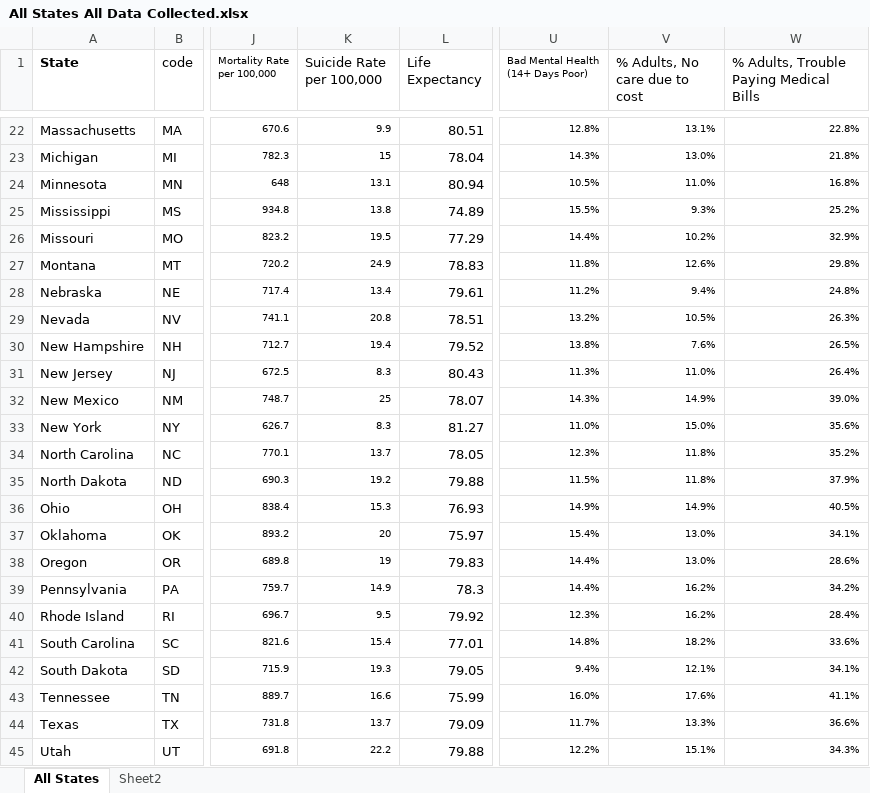
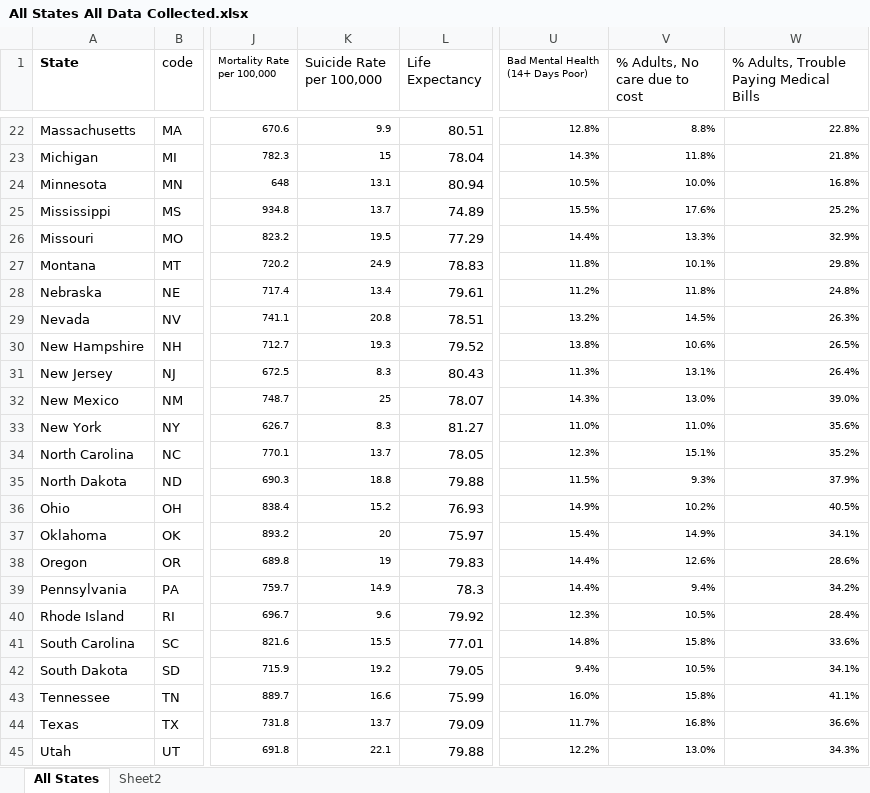
Before and after one commit to jilluthoff/Analyzing-Medicare-Expansion, an Excel workbook: data2/All States All Data Collected.xlsx, sheet All States, drawn as a sheet; only a part is shown, gaps mark what is left out; values as stored, in another font and other column widths than the file's, no borders; the diff covers the shown part only; the diff names each change by its address in the sheet, - before the commit and + after, or states it on an @@ line.

```diff
--- a/data2/All States All Data Collected.xlsx (sheet All States)
+++ b/data2/All States All Data Collected.xlsx (sheet All States)
-V22 (% Adults, No care due to cost): 13.1%
+V22 (% Adults, No care due to cost): 8.8%
-V23 (% Adults, No care due to cost): 13.0%
+V23 (% Adults, No care due to cost): 11.8%
-V24 (% Adults, No care due to cost): 11.0%
+V24 (% Adults, No care due to cost): 10.0%
-K25 (Suicide Rate per 100,000): 13.8
+K25 (Suicide Rate per 100,000): 13.7
-V25 (% Adults, No care due to cost): 9.3%
+V25 (% Adults, No care due to cost): 17.6%
-V26 (% Adults, No care due to cost): 10.2%
+V26 (% Adults, No care due to cost): 13.3%
-V27 (% Adults, No care due to cost): 12.6%
+V27 (% Adults, No care due to cost): 10.1%
-V28 (% Adults, No care due to cost): 9.4%
+V28 (% Adults, No care due to cost): 11.8%
-V29 (% Adults, No care due to cost): 10.5%
+V29 (% Adults, No care due to cost): 14.5%
-K30 (Suicide Rate per 100,000): 19.4
+K30 (Suicide Rate per 100,000): 19.3
-V30 (% Adults, No care due to cost): 7.6%
+V30 (% Adults, No care due to cost): 10.6%
-V31 (% Adults, No care due to cost): 11.0%
+V31 (% Adults, No care due to cost): 13.1%
-V32 (% Adults, No care due to cost): 14.9%
+V32 (% Adults, No care due to cost): 13.0%
-V33 (% Adults, No care due to cost): 15.0%
+V33 (% Adults, No care due to cost): 11.0%
-V34 (% Adults, No care due to cost): 11.8%
+V34 (% Adults, No care due to cost): 15.1%
-K35 (Suicide Rate per 100,000): 19.2
+K35 (Suicide Rate per 100,000): 18.8
-V35 (% Adults, No care due to cost): 11.8%
+V35 (% Adults, No care due to cost): 9.3%
-K36 (Suicide Rate per 100,000): 15.3
+K36 (Suicide Rate per 100,000): 15.2
-V36 (% Adults, No care due to cost): 14.9%
+V36 (% Adults, No care due to cost): 10.2%
-V37 (% Adults, No care due to cost): 13.0%
+V37 (% Adults, No care due to cost): 14.9%
-V38 (% Adults, No care due to cost): 13.0%
+V38 (% Adults, No care due to cost): 12.6%
-V39 (% Adults, No care due to cost): 16.2%
+V39 (% Adults, No care due to cost): 9.4%
-K40 (Suicide Rate per 100,000): 9.5
+K40 (Suicide Rate per 100,000): 9.6
-V40 (% Adults, No care due to cost): 16.2%
+V40 (% Adults, No care due to cost): 10.5%
-K41 (Suicide Rate per 100,000): 15.4
+K41 (Suicide Rate per 100,000): 15.5
-V41 (% Adults, No care due to cost): 18.2%
+V41 (% Adults, No care due to cost): 15.8%
-K42 (Suicide Rate per 100,000): 19.3
+K42 (Suicide Rate per 100,000): 19.2
-V42 (% Adults, No care due to cost): 12.1%
+V42 (% Adults, No care due to cost): 10.5%
-V43 (% Adults, No care due to cost): 17.6%
+V43 (% Adults, No care due to cost): 15.8%
-V44 (% Adults, No care due to cost): 13.3%
+V44 (% Adults, No care due to cost): 16.8%
-K45 (Suicide Rate per 100,000): 22.2
+K45 (Suicide Rate per 100,000): 22.1
-V45 (% Adults, No care due to cost): 15.1%
+V45 (% Adults, No care due to cost): 13.0%
```
Also changed, not shown: 39 edited cells elsewhere in this sheet, 37 other files.
